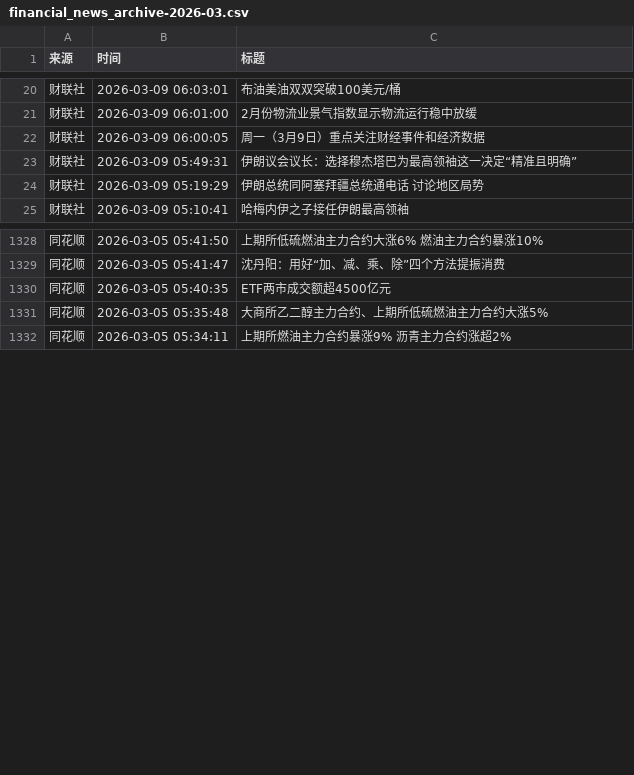
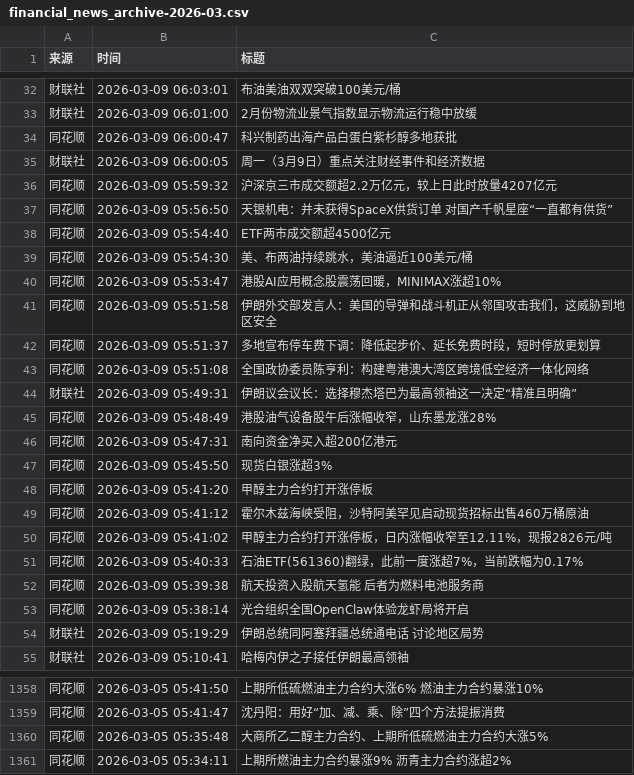
Before and after one commit to xiaoshuochangzai/huiboyanbao, a CSV file: 财经新闻数据/financial_news_archive-2026-03.csv, drawn as a sheet; only a part is shown, gaps mark what is left out; removed rows and columns are numbered as before the commit, all else as after; the diff covers the shown part only; the diff names each change by its address in the sheet, - before the commit and + after, or states it on an @@ line.

```diff
--- a/财经新闻数据/financial_news_archive-2026-03.csv
+++ b/财经新闻数据/financial_news_archive-2026-03.csv
+row 34: 同花顺 | 2026-03-09 06:00:47 | 科兴制药出海产品白蛋白紫杉醇多地获批
+row 36: 同花顺 | 2026-03-09 05:59:32 | 沪深京三市成交额超2.2万亿元，较上日此时放量4207亿元
+row 37: 同花顺 | 2026-03-09 05:56:50 | 天银机电：并未获得SpaceX供货订单 对国产千帆星座“一直都有供货”
+row 38: 同花顺 | 2026-03-09 05:54:40 | ETF两市成交额超4500亿元
+row 39: 同花顺 | 2026-03-09 05:54:30 | 美、布两油持续跳水，美油逼近100美元/桶
+row 40: 同花顺 | 2026-03-09 05:53:47 | 港股AI应用概念股震荡回暖，MINIMAX涨超10%
+row 41: 同花顺 | 2026-03-09 05:51:58 | 伊朗外交部发言人：美国的导弹和战斗机正从邻国攻击我们，这威胁到地区安全
+row 42: 同花顺 | 2026-03-09 05:51:37 | 多地宣布停车费下调：降低起步价、延长免费时段，短时停放更划算
+row 43: 同花顺 | 2026-03-09 05:51:08 | 全国政协委员陈亨利：构建粤港澳大湾区跨境低空经济一体化网络
+row 45: 同花顺 | 2026-03-09 05:48:49 | 港股油气设备股午后涨幅收窄，山东墨龙涨28%
+row 46: 同花顺 | 2026-03-09 05:47:31 | 南向资金净买入超200亿港元
+row 47: 同花顺 | 2026-03-09 05:45:50 | 现货白银涨超3%
+row 48: 同花顺 | 2026-03-09 05:41:20 | 甲醇主力合约打开涨停板
+row 49: 同花顺 | 2026-03-09 05:41:12 | 霍尔木兹海峡受阻，沙特阿美罕见启动现货招标出售460万桶原油
+row 50: 同花顺 | 2026-03-09 05:41:02 | 甲醇主力合约打开涨停板，日内涨幅收窄至12.11%，现报2826元/吨
+row 51: 同花顺 | 2026-03-09 05:40:33 | 石油ETF(561360)翻绿，此前一度涨超7%，当前跌幅为0.17%
+row 52: 同花顺 | 2026-03-09 05:39:38 | 航天投资入股航天氢能 后者为燃料电池服务商
+row 53: 同花顺 | 2026-03-09 05:38:14 | 光合组织全国OpenClaw体验龙虾局将开启
-row 1330: 同花顺 | 2026-03-05 05:40:35 | ETF两市成交额超4500亿元
```
Also changed, not shown: 12 added rows, 1 removed row and 3 moved rows elsewhere in this file, 5 other files.
